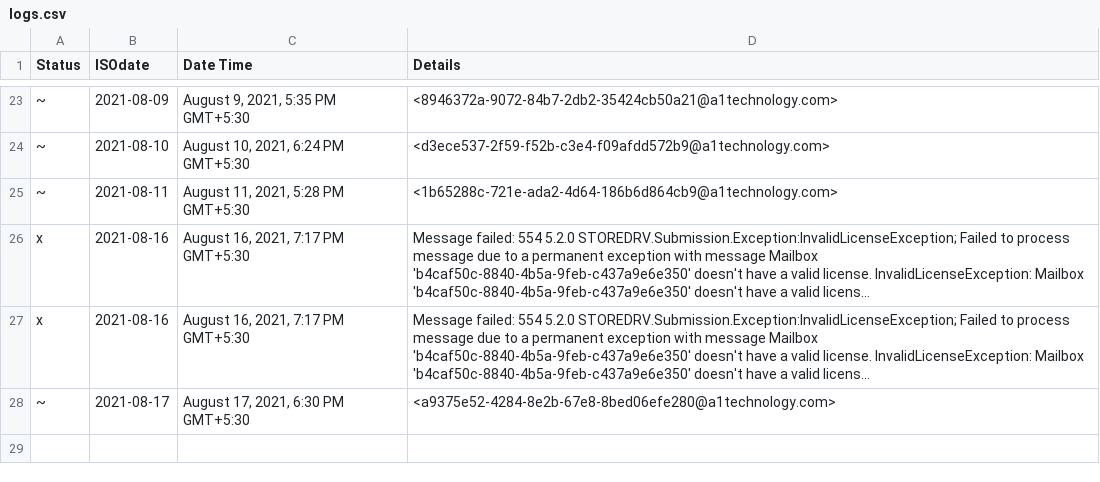
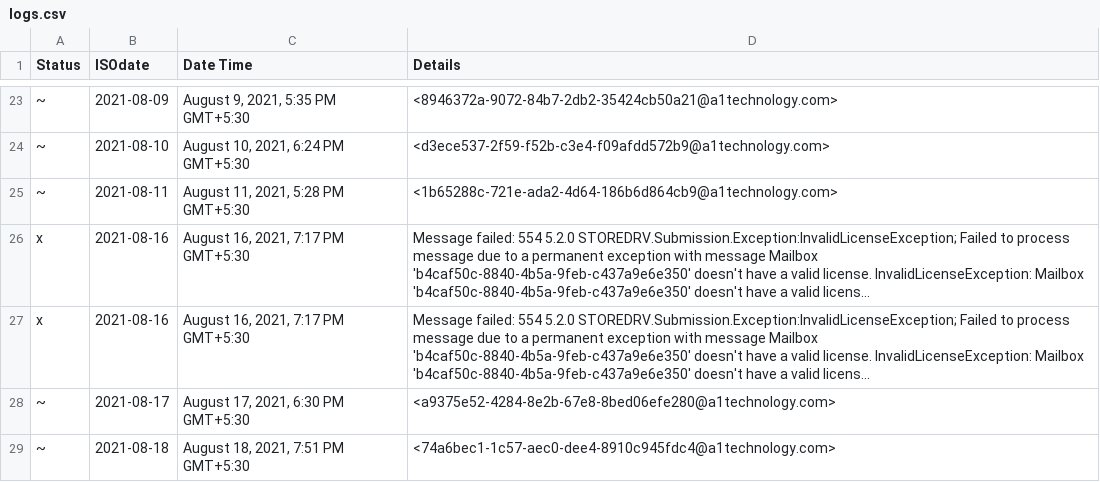
Before and after one commit to OmkarKirpan/sendMail, a CSV file: logs.csv, drawn as a sheet; only a part is shown, gaps mark what is left out; long unchanged cells end in …; the diff names each change by its address in the sheet, - before the commit and + after, or states it on an @@ line.

Commit message:
🚀 update logs.csv 📅2021-08-18

```diff
--- a/logs.csv
+++ b/logs.csv
+row 29: ~ | 2021-08-18 | August 18, 2021, 7:51 PM GMT+5:30 | <74a6bec1-1c57-aec0-dee4-8910c945fdc4@a1technology.com>
```
